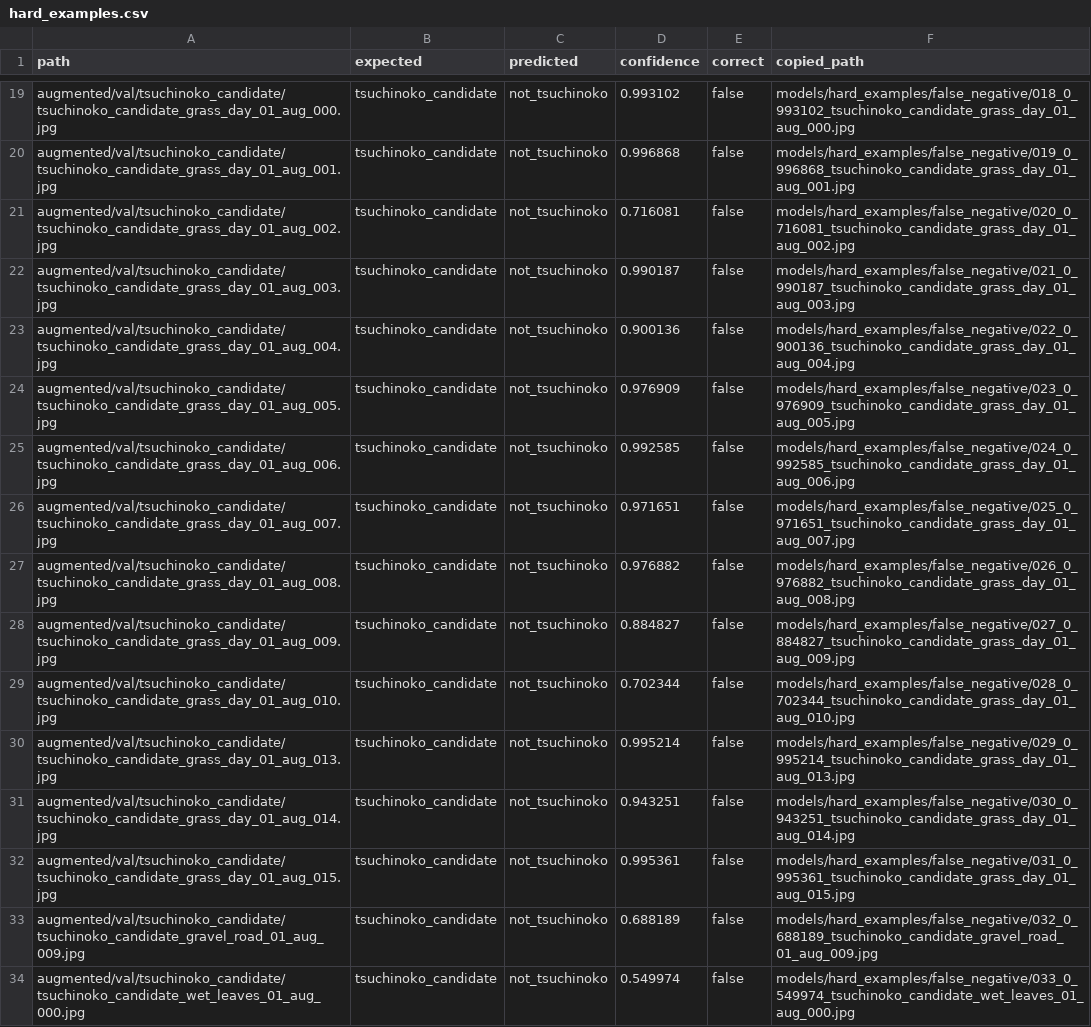
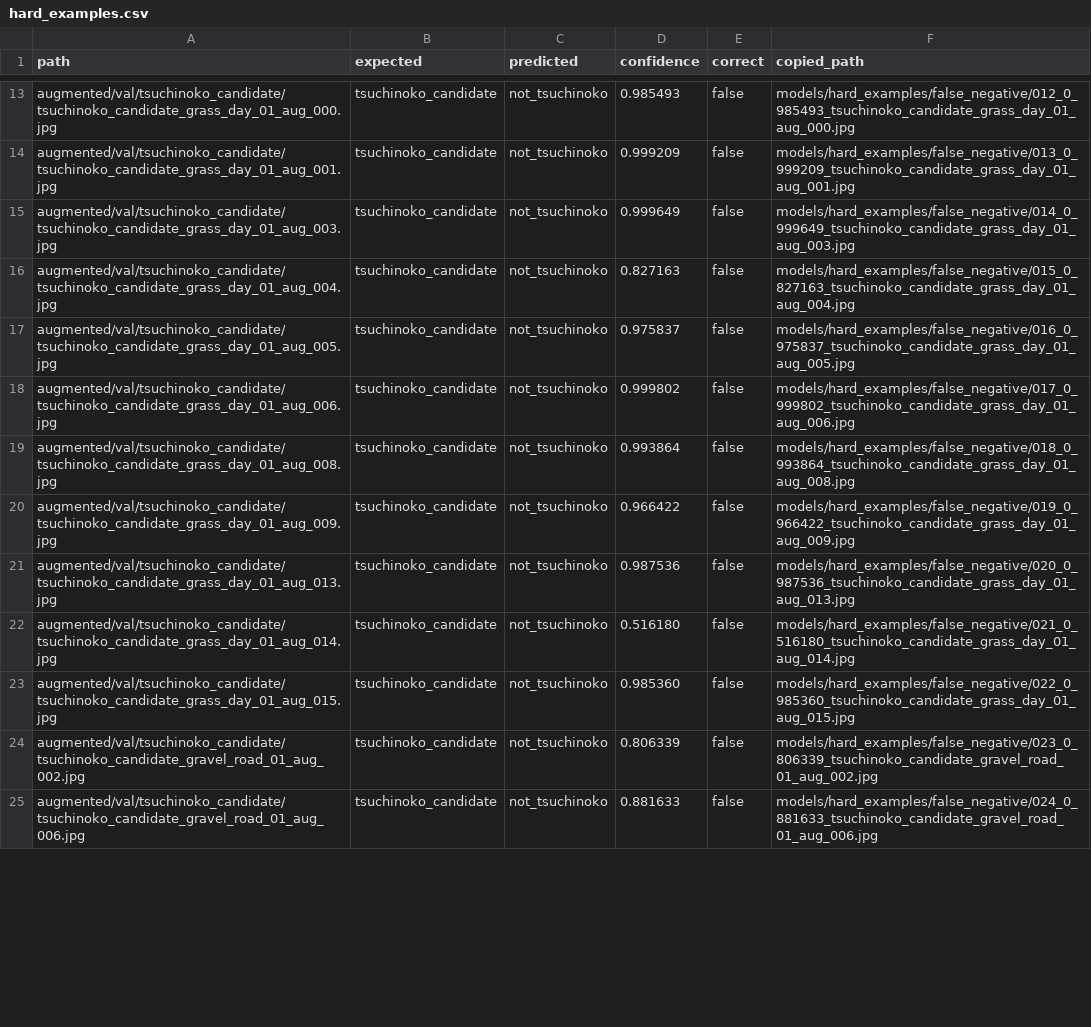
Before and after one commit to snarfnet/fukusou-kion, a CSV file: ml/tsuchinoko/models/hard_examples/hard_examples.csv, drawn as a sheet; only a part is shown, gaps mark what is left out; removed rows and columns are numbered as before the commit, all else as after; the diff covers the shown part only; the diff names each change by its address in the sheet, - before the commit and + after, or states it on an @@ line.

Commit message:
Update Tsuchinoko model with common-object negatives

```diff
--- a/ml/tsuchinoko/models/hard_examples/hard_examples.csv
+++ b/ml/tsuchinoko/models/hard_examples/hard_examples.csv
-D13 (confidence): 0.993102
+D13 (confidence): 0.985493
-F13 (copied_path): models/hard_examples/false_negative/018_0_993102_tsuchinoko_candidate_grass_day_01_aug_000.jpg
+F13 (copied_path): models/hard_examples/false_negative/012_0_985493_tsuchinoko_candidate_grass_day_01_aug_000.jpg
-D14 (confidence): 0.996868
+D14 (confidence): 0.999209
-F14 (copied_path): models/hard_examples/false_negative/019_0_996868_tsuchinoko_candidate_grass_day_01_aug_001.jpg
+F14 (copied_path): models/hard_examples/false_negative/013_0_999209_tsuchinoko_candidate_grass_day_01_aug_001.jpg
-row 21: augmented/val/tsuchinoko_candidate/tsuchinoko_candidate_grass_day_01_aug_002.jpg | tsuchinoko_candidate | not_tsuchinoko | 0.716081 | false | models/hard_examples/false_negative/020_0_716081_tsuchinoko_candidate_grass_day_01_aug_002.jpg
-D15 (confidence): 0.990187
+D15 (confidence): 0.999649
-F15 (copied_path): models/hard_examples/false_negative/021_0_990187_tsuchinoko_candidate_grass_day_01_aug_003.jpg
+F15 (copied_path): models/hard_examples/false_negative/014_0_999649_tsuchinoko_candidate_grass_day_01_aug_003.jpg
-D16 (confidence): 0.900136
+D16 (confidence): 0.827163
-F16 (copied_path): models/hard_examples/false_negative/022_0_900136_tsuchinoko_candidate_grass_day_01_aug_004.jpg
+F16 (copied_path): models/hard_examples/false_negative/015_0_827163_tsuchinoko_candidate_grass_day_01_aug_004.jpg
-D17 (confidence): 0.976909
+D17 (confidence): 0.975837
-F17 (copied_path): models/hard_examples/false_negative/023_0_976909_tsuchinoko_candidate_grass_day_01_aug_005.jpg
+F17 (copied_path): models/hard_examples/false_negative/016_0_975837_tsuchinoko_candidate_grass_day_01_aug_005.jpg
-D18 (confidence): 0.992585
+D18 (confidence): 0.999802
-F18 (copied_path): models/hard_examples/false_negative/024_0_992585_tsuchinoko_candidate_grass_day_01_aug_006.jpg
+F18 (copied_path): models/hard_examples/false_negative/017_0_999802_tsuchinoko_candidate_grass_day_01_aug_006.jpg
-row 26: augmented/val/tsuchinoko_candidate/tsuchinoko_candidate_grass_day_01_aug_007.jpg | tsuchinoko_candidate | not_tsuchinoko | 0.971651 | false | models/hard_examples/false_negative/025_0_971651_tsuchinoko_candidate_grass_day_01_aug_007.jpg
-D19 (confidence): 0.976882
+D19 (confidence): 0.993864
-F19 (copied_path): models/hard_examples/false_negative/026_0_976882_tsuchinoko_candidate_grass_day_01_aug_008.jpg
+F19 (copied_path): models/hard_examples/false_negative/018_0_993864_tsuchinoko_candidate_grass_day_01_aug_008.jpg
-D20 (confidence): 0.884827
+D20 (confidence): 0.966422
-F20 (copied_path): models/hard_examples/false_negative/027_0_884827_tsuchinoko_candidate_grass_day_01_aug_009.jpg
+F20 (copied_path): models/hard_examples/false_negative/019_0_966422_tsuchinoko_candidate_grass_day_01_aug_009.jpg
-row 29: augmented/val/tsuchinoko_candidate/tsuchinoko_candidate_grass_day_01_aug_010.jpg | tsuchinoko_candidate | not_tsuchinoko | 0.702344 | false | models/hard_examples/false_negative/028_0_702344_tsuchinoko_candidate_grass_day_01_aug_010.jpg
-D21 (confidence): 0.995214
+D21 (confidence): 0.987536
-F21 (copied_path): models/hard_examples/false_negative/029_0_995214_tsuchinoko_candidate_grass_day_01_aug_013.jpg
+F21 (copied_path): models/hard_examples/false_negative/020_0_987536_tsuchinoko_candidate_grass_day_01_aug_013.jpg
-D22 (confidence): 0.943251
+D22 (confidence): 0.516180
-F22 (copied_path): models/hard_examples/false_negative/030_0_943251_tsuchinoko_candidate_grass_day_01_aug_014.jpg
+F22 (copied_path): models/hard_examples/false_negative/021_0_516180_tsuchinoko_candidate_grass_day_01_aug_014.jpg
-D23 (confidence): 0.995361
+D23 (confidence): 0.985360
-F23 (copied_path): models/hard_examples/false_negative/031_0_995361_tsuchinoko_candidate_grass_day_01_aug_015.jpg
+F23 (copied_path): models/hard_examples/false_negative/022_0_985360_tsuchinoko_candidate_grass_day_01_aug_015.jpg
-A24 (path): augmented/val/tsuchinoko_candidate/tsuchinoko_candidate_gravel_road_01_aug_009.jpg
+A24 (path): augmented/val/tsuchinoko_candidate/tsuchinoko_candidate_gravel_road_01_aug_002.jpg
-D24 (confidence): 0.688189
+D24 (confidence): 0.806339
-F24 (copied_path): models/hard_examples/false_negative/032_0_688189_tsuchinoko_candidate_gravel_road_01_aug_009.jpg
+F24 (copied_path): models/hard_examples/false_negative/023_0_806339_tsuchinoko_candidate_gravel_road_01_aug_002.jpg
-A25 (path): augmented/val/tsuchinoko_candidate/tsuchinoko_candidate_wet_leaves_01_aug_000.jpg
+A25 (path): augmented/val/tsuchinoko_candidate/tsuchinoko_candidate_gravel_road_01_aug_006.jpg
-D25 (confidence): 0.549974
+D25 (confidence): 0.881633
-F25 (copied_path): models/hard_examples/false_negative/033_0_549974_tsuchinoko_candidate_wet_leaves_01_aug_000.jpg
+F25 (copied_path): models/hard_examples/false_negative/024_0_881633_tsuchinoko_candidate_gravel_road_01_aug_006.jpg
```
Also changed, not shown: 3 added rows, 8 removed rows and 27 edited cells elsewhere in this file, 56 other files.
